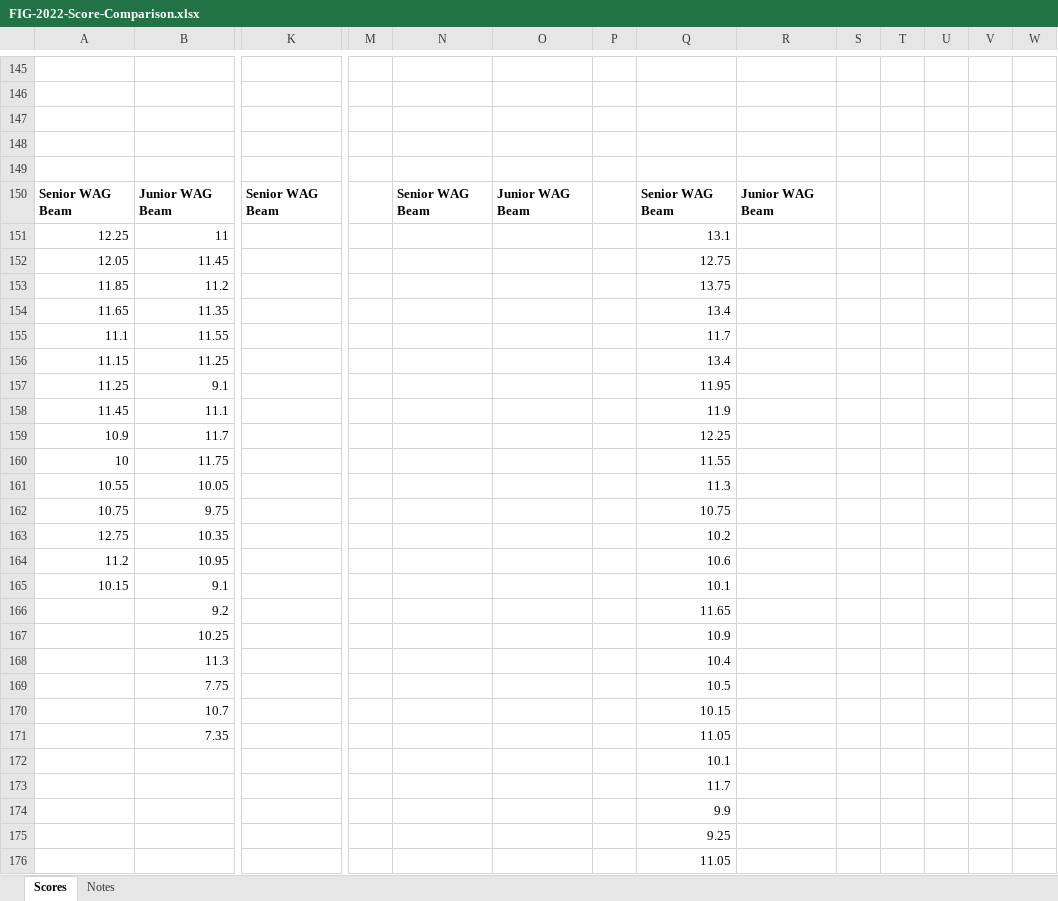
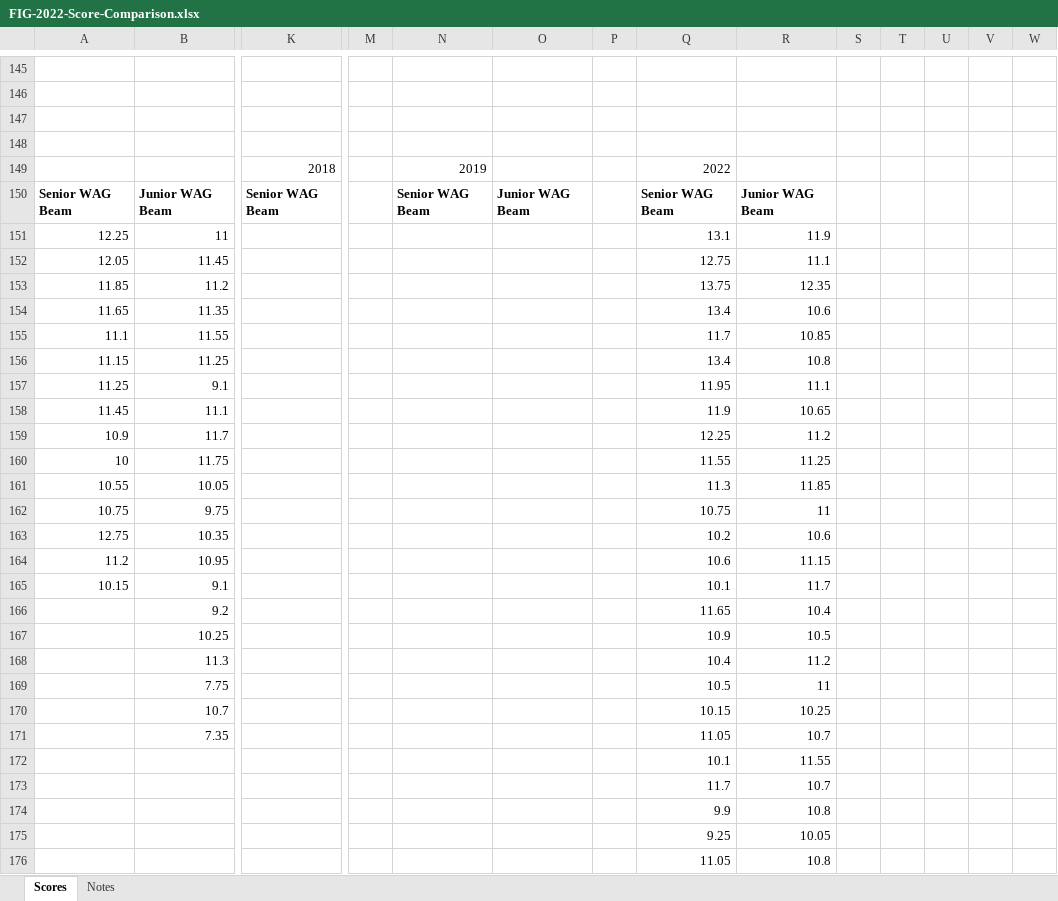
Before and after one commit to grahamfurner/GymnasticsScores, an Excel workbook: FIG-2022-Score-Comparison.xlsx, sheet Scores, drawn as a sheet; only a part is shown, gaps mark what is left out; values as stored, in another font and other column widths than the file's, no borders; rows hold the shown columns only; the diff covers the shown part only; the diff names each change by its address in the sheet, - before the commit and + after, or states it on an @@ line.

```diff
--- a/FIG-2022-Score-Comparison.xlsx (sheet Scores)
+++ b/FIG-2022-Score-Comparison.xlsx (sheet Scores)
-row 149: (empty)
+row 149:  |  | 2018 |  | 2019 |  |  | 2022
-R151: (empty)
+R151: 11.9
-R152: (empty)
+R152: 11.1
-R153: (empty)
+R153: 12.35
-R154: (empty)
+R154: 10.6
-R155: (empty)
+R155: 10.85
-R156: (empty)
+R156: 10.8
-R157: (empty)
+R157: 11.1
-R158: (empty)
+R158: 10.65
-R159: (empty)
+R159: 11.2
-R160: (empty)
+R160: 11.25
-R161: (empty)
+R161: 11.85
-R162: (empty)
+R162: 11
-R163: (empty)
+R163: 10.6
-R164: (empty)
+R164: 11.15
-R165: (empty)
+R165: 11.7
-R166: (empty)
+R166: 10.4
-R167: (empty)
+R167: 10.5
-R168: (empty)
+R168: 11.2
-R169: (empty)
+R169: 11
-R170: (empty)
+R170: 10.25
-R171: (empty)
+R171: 10.7
-R172: (empty)
+R172: 11.55
-R173: (empty)
+R173: 10.7
-R174: (empty)
+R174: 10.8
-R175: (empty)
+R175: 10.05
-R176: (empty)
+R176: 10.8
```
Also changed, not shown: other rows of this sheet.
